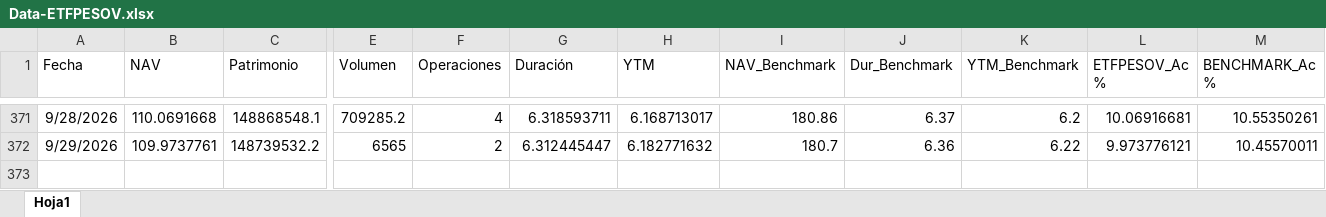
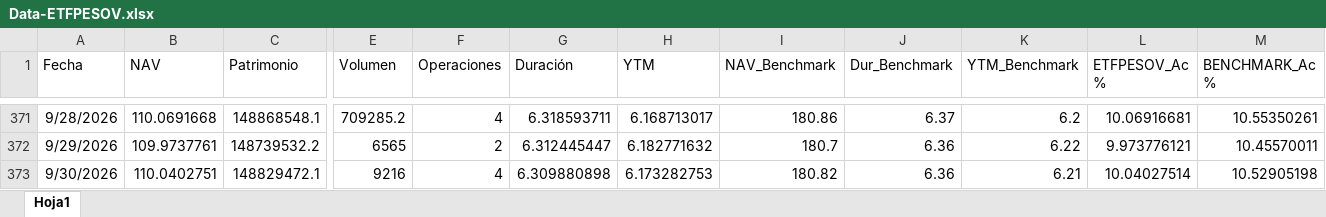
Before and after one commit to JoFRN26/Dashboards_EDAM, an Excel workbook: ETFPESOV/General/Data-ETFPESOV.xlsx, sheet Hoja1, drawn as a sheet; only a part is shown, gaps mark what is left out; values as stored, in another font and other column widths than the file's, no borders; rows hold the shown columns only; the diff names each change by its address in the sheet, - before the commit and + after, or states it on an @@ line.

Commit message:
Add files via upload

```diff
--- a/ETFPESOV/General/Data-ETFPESOV.xlsx (sheet Hoja1)
+++ b/ETFPESOV/General/Data-ETFPESOV.xlsx (sheet Hoja1)
+row 373: 9/30/2026 | 110.0402751 | 148829472.1 | 9216 | 4 | 6.309880898 | 6.173282753 | 180.82 | 6.36 | 6.21 | 10.04027514 | 10.52905198
```
